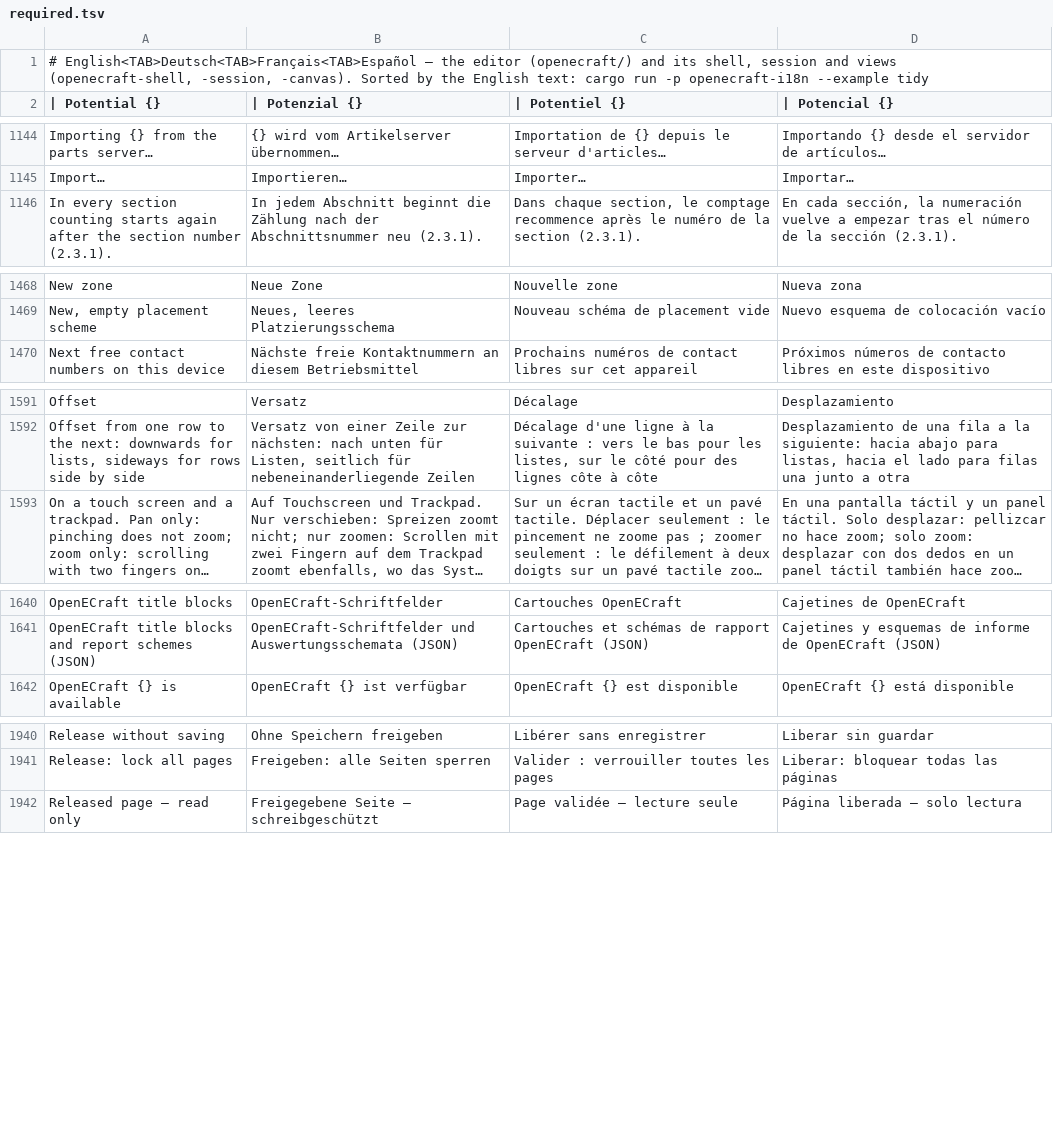
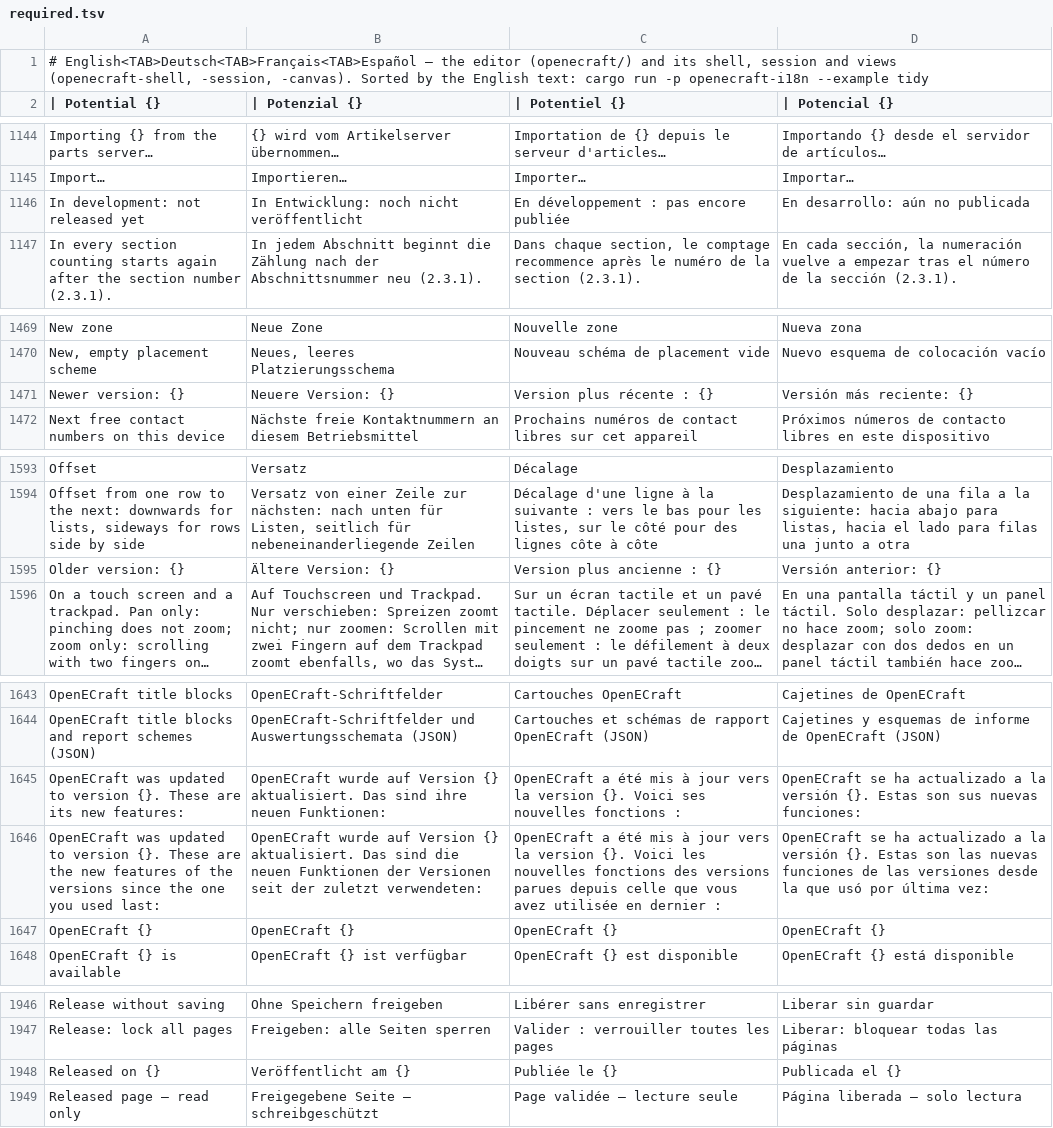
Before and after one commit to Zantobix/OpenECraft, a TSV file: crates/openecraft-i18n/src/catalog/editor/required.tsv, drawn as a sheet; only a part is shown, gaps mark what is left out; long unchanged cells end in …; the diff covers the shown part only; the diff names each change by its address in the sheet, - before the commit and + after, or states it on an @@ line.

```diff
--- a/crates/openecraft-i18n/src/catalog/editor/required.tsv
+++ b/crates/openecraft-i18n/src/catalog/editor/required.tsv
+row 1146: In development: not released yet | In Entwicklung: noch nicht veröffentlicht | En développement : pas encore publiée | En desarrollo: aún no publicada
+row 1471: Newer version: {} | Neuere Version: {} | Version plus récente : {} | Versión más reciente: {}
+row 1595: Older version: {} | Ältere Version: {} | Version plus ancienne : {} | Versión anterior: {}
+row 1645: OpenECraft was updated to version {}. These are its new features: | OpenECraft wurde auf Version {} aktualisiert. Das sind ihre neuen Funktionen: | OpenECraft a été mis à jour vers la version {}. Voici ses nouvelles fonctions : | OpenECraft se ha actualizado a la versión {}. Estas son sus nuevas funciones:
+row 1646: OpenECraft was updated to version {}. These are the new features of the versions since the one you used last: | OpenECraft wurde auf Version {} aktualisiert. Das sind die neuen Funktionen der Versionen seit der zuletzt verwendeten: | OpenECraft a été mis à jour vers la version {}. Voici les nouvelles fonctions des versions parues depuis celle que vous avez utilisée en dernier : | OpenECraft se ha actualizado a la versión {}. Estas son las nuevas funciones de las versiones desde la que usó por última vez:
+row 1647: OpenECraft {} | OpenECraft {} | OpenECraft {} | OpenECraft {}
+row 1948: Released on {} | Veröffentlicht am {} | Publiée le {} | Publicada el {}
```
Also changed, not shown: 6 added rows elsewhere in this file, crates/openecraft-i18n/src/catalog/editor/ja.tsv, crates/openecraft-i18n/src/catalog/editor/ko.tsv, 40 other files.
